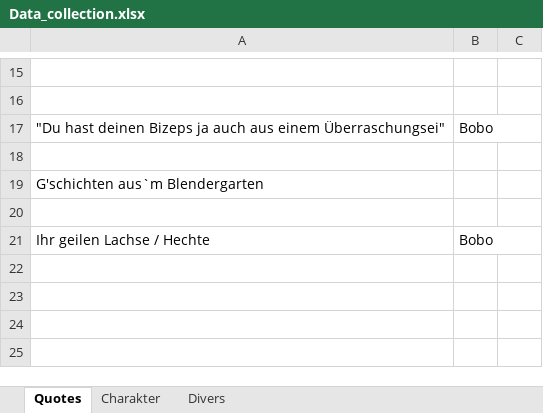
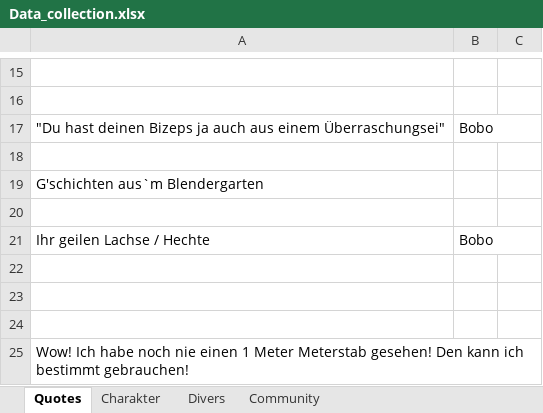
Before and after one commit to chrisschwa/manasoup_communitygame, an Excel workbook: Story/Data_collection.xlsx, sheet Quotes, drawn as a sheet; only a part is shown, gaps mark what is left out; values as stored, in another font and other column widths than the file's, no borders; the diff names each change by its address in the sheet, - before the commit and + after, or states it on an @@ line.

```diff
--- a/Story/Data_collection.xlsx (sheet Quotes)
+++ b/Story/Data_collection.xlsx (sheet Quotes)
+sheet tab: Community
+row 22: (empty)
+row 23: (empty)
+row 24: (empty)
+row 25: Wow! Ich habe noch nie einen 1 Meter Meterstab gesehen! Den kann ich bestimmt gebrauchen!
```
Also changed, not shown: sheet Divers, 1 other file.
